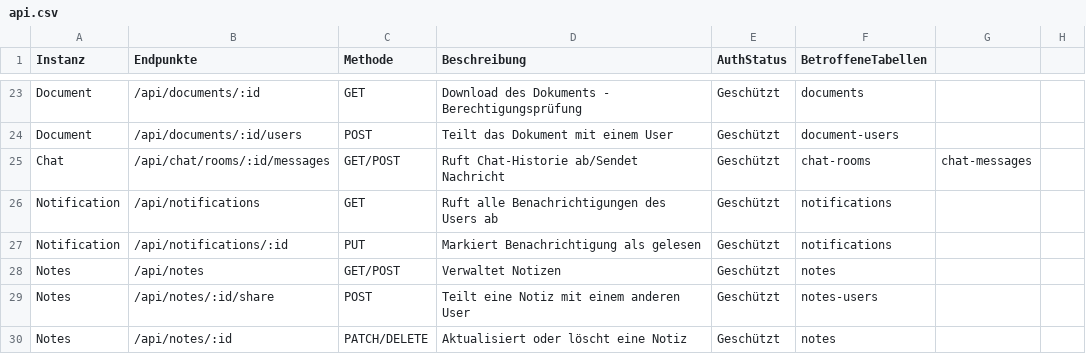
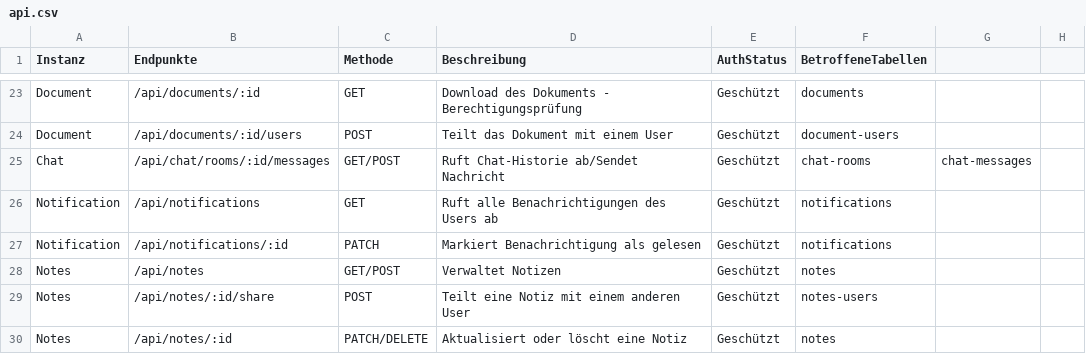
Before and after one commit to kiDra94/EffSync, a CSV file: documents/api.csv, drawn as a sheet; only a part is shown, gaps mark what is left out.

Commit message:
#30: implemented api endpoints for notifications, changed the mehtod from put to patch

```diff
--- a/documents/api.csv
+++ b/documents/api.csv
@@ -26,3 +26,3 @@ Chat,/api/chat/rooms/:id/messages,GET/POST,Ruft Chat-Historie ab/Sendet Nachrich
 Notification,/api/notifications,GET,Ruft alle Benachrichtigungen des Users ab,Geschützt,notifications
-Notification,/api/notifications/:id,PUT,Markiert Benachrichtigung als gelesen,Geschützt,notifications
+Notification,/api/notifications/:id,PATCH,Markiert Benachrichtigung als gelesen,Geschützt,notifications
 Notes,/api/notes,GET/POST,Verwaltet Notizen,Geschützt,notes
```
Also changed, not shown: 1 other file.
